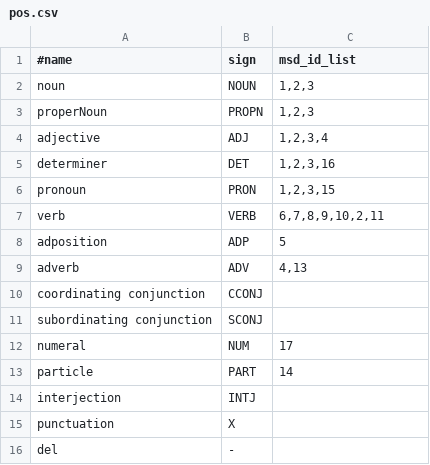
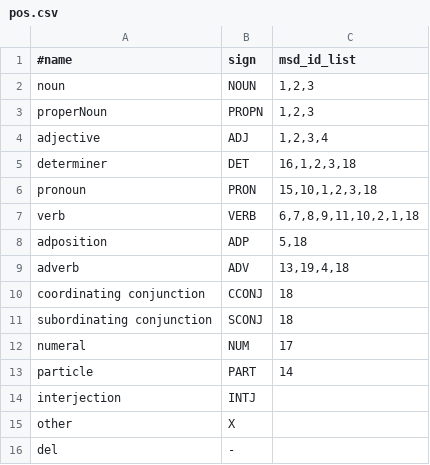
Before and after one commit to gmaterni/ULA, a CSV file: static/cfg/pos.csv, drawn as a sheet.

```diff
--- a/static/cfg/pos.csv
+++ b/static/cfg/pos.csv
@@ -4,9 +4,9 @@ properNoun|PROPN|1,2,3
 adjective|ADJ|1,2,3,4
-determiner|DET|1,2,3,16
-pronoun|PRON|1,2,3,15
-verb|VERB|6,7,8,9,10,2,11
-adposition|ADP|5
-adverb|ADV|4,13
-coordinating conjunction|CCONJ
-subordinating conjunction|SCONJ
+determiner|DET|16,1,2,3,18
+pronoun|PRON|15,10,1,2,3,18
+verb|VERB|6,7,8,9,11,10,2,1,18
+adposition|ADP|5,18
+adverb|ADV|13,19,4,18
+coordinating conjunction|CCONJ|18
+subordinating conjunction|SCONJ|18
 numeral|NUM|17
@@ -14,3 +14,3 @@ particle|PART|14
 interjection|INTJ
-punctuation|X
+other|X
 del|-
```
Also changed, not shown: static/cfg/msd.csv, 13 other files.
